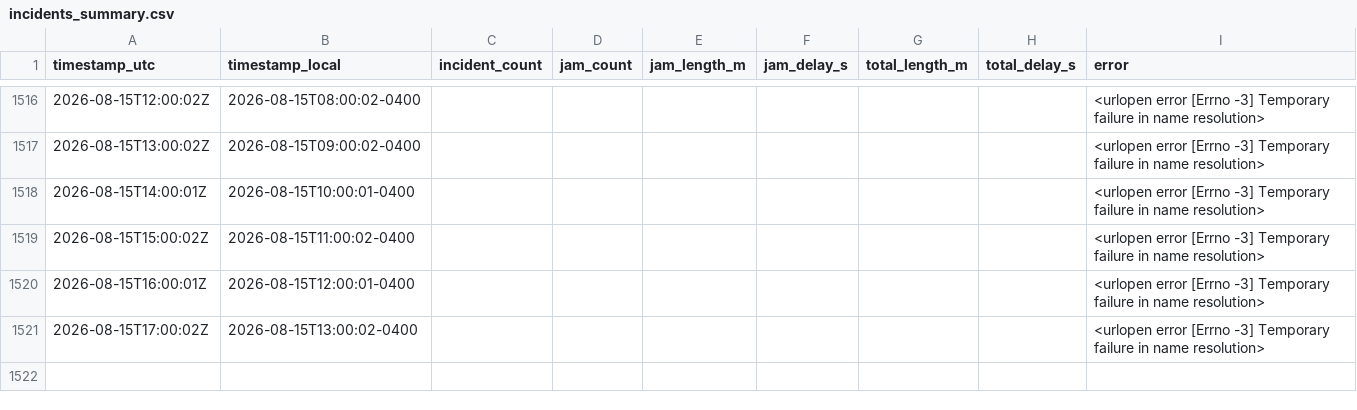
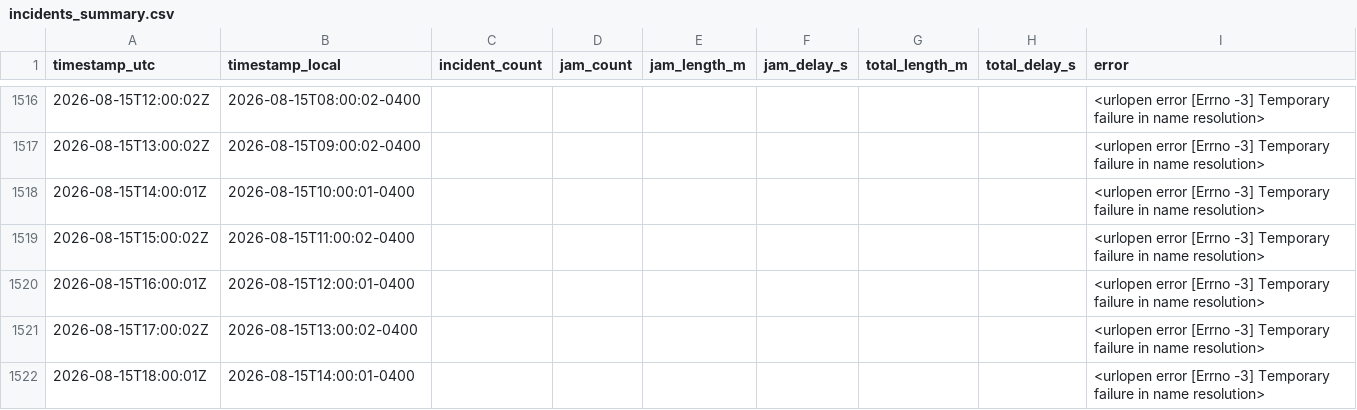
Before and after one commit to OttawaVisuals/Ottawa-Visuals, a CSV file: Traffic/data/incidents_summary.csv, drawn as a sheet; only a part is shown, gaps mark what is left out.

```diff
--- a/Traffic/data/incidents_summary.csv
+++ b/Traffic/data/incidents_summary.csv
@@ -1521 +1521,2 @@ timestamp_utc,timestamp_local,incident_count,jam_count,jam_length_m,jam_delay_s,
 2026-08-15T17:00:02Z,2026-08-15T13:00:02-0400,,,,,,,<urlopen error [Errno -3] Temporary failure in name resolution>
+2026-08-15T18:00:01Z,2026-08-15T14:00:01-0400,,,,,,,<urlopen error [Errno -3] Temporary failure in name resolution>
```
Also changed, not shown: Traffic/data/parking_summary.csv, 2 other files.
